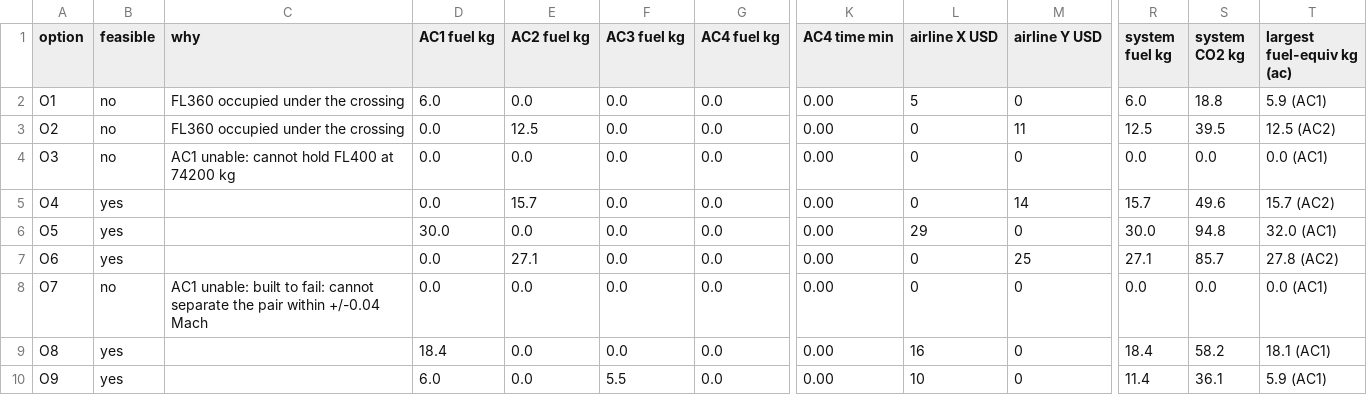
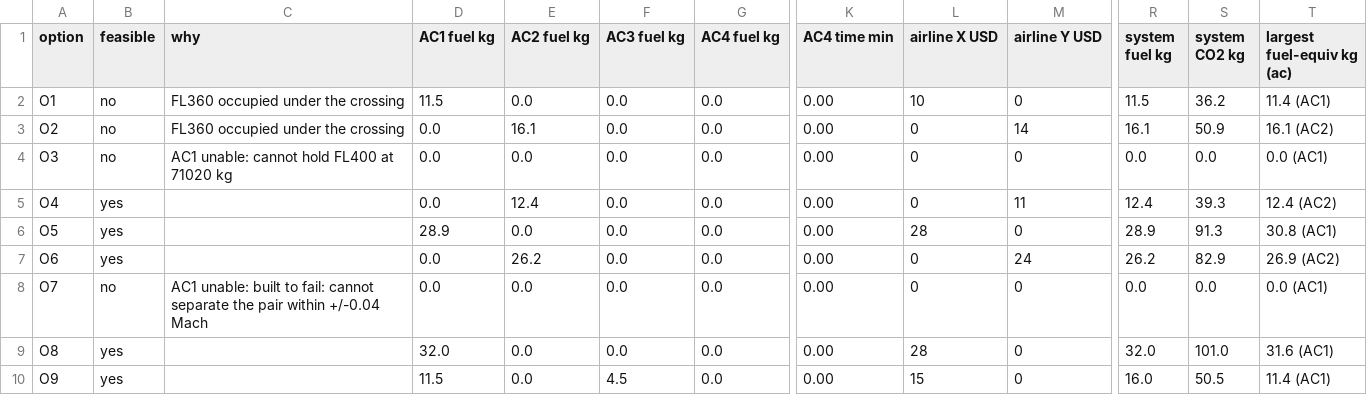
Before and after one commit to omokeefe/capstone_isd, a CSV file: projects/nas-sos-capstone/report/figures/tables/options_base_actualMass.csv, drawn as a sheet; only a part is shown, gaps mark what is left out; the diff names each change by its address in the sheet, - before the commit and + after, or states it on an @@ line.

Commit message:
Refactor B737-9 simulation and reporting for climb performance
- Updated the cruise envelope figure caption to reflect accurate weight and climb rate boundaries.
- Enhanced the `b739_envelope.py` script to include detailed climb rate calculations and improved plotting of usable speed bands.
- Modified `experiment_scoring.py` to incorporate climb rate checks against the minimum climb margin defined in the scenario.
- Adjusted `openap_smoke.py` to report climb performance based on updated mass values and climb margins.
- Revised `scenario_base.yaml` to correct nominal mass and establish a minimum climb rate for level flight.
- Updated tests in `test_experiment_scoring.py` to validate climb performance under new conditions and ensure accurate scoring of maneuvers.

```diff
--- a/projects/nas-sos-capstone/report/figures/tables/options_base_actualMass.csv
+++ b/projects/nas-sos-capstone/report/figures/tables/options_base_actualMass.csv
-D2 (AC1 fuel kg): 6.0
+D2 (AC1 fuel kg): 11.5
-L2 (airline X USD): 5
+L2 (airline X USD): 10
-R2 (system fuel kg): 6.0
+R2 (system fuel kg): 11.5
-S2 (system CO2 kg): 18.8
+S2 (system CO2 kg): 36.2
-T2 (largest fuel-equiv kg (ac)): 5.9 (AC1)
+T2 (largest fuel-equiv kg (ac)): 11.4 (AC1)
-E3 (AC2 fuel kg): 12.5
+E3 (AC2 fuel kg): 16.1
-M3 (airline Y USD): 11
+M3 (airline Y USD): 14
-R3 (system fuel kg): 12.5
+R3 (system fuel kg): 16.1
-S3 (system CO2 kg): 39.5
+S3 (system CO2 kg): 50.9
-T3 (largest fuel-equiv kg (ac)): 12.5 (AC2)
+T3 (largest fuel-equiv kg (ac)): 16.1 (AC2)
-C4 (why): AC1 unable: cannot hold FL400 at 74200 kg
+C4 (why): AC1 unable: cannot hold FL400 at 71020 kg
-E5 (AC2 fuel kg): 15.7
+E5 (AC2 fuel kg): 12.4
-M5 (airline Y USD): 14
+M5 (airline Y USD): 11
-R5 (system fuel kg): 15.7
+R5 (system fuel kg): 12.4
-S5 (system CO2 kg): 49.6
+S5 (system CO2 kg): 39.3
-T5 (largest fuel-equiv kg (ac)): 15.7 (AC2)
+T5 (largest fuel-equiv kg (ac)): 12.4 (AC2)
-D6 (AC1 fuel kg): 30.0
+D6 (AC1 fuel kg): 28.9
-L6 (airline X USD): 29
+L6 (airline X USD): 28
-R6 (system fuel kg): 30.0
+R6 (system fuel kg): 28.9
-S6 (system CO2 kg): 94.8
+S6 (system CO2 kg): 91.3
-T6 (largest fuel-equiv kg (ac)): 32.0 (AC1)
+T6 (largest fuel-equiv kg (ac)): 30.8 (AC1)
-E7 (AC2 fuel kg): 27.1
+E7 (AC2 fuel kg): 26.2
-M7 (airline Y USD): 25
+M7 (airline Y USD): 24
-R7 (system fuel kg): 27.1
+R7 (system fuel kg): 26.2
-S7 (system CO2 kg): 85.7
+S7 (system CO2 kg): 82.9
-T7 (largest fuel-equiv kg (ac)): 27.8 (AC2)
+T7 (largest fuel-equiv kg (ac)): 26.9 (AC2)
-D9 (AC1 fuel kg): 18.4
+D9 (AC1 fuel kg): 32.0
-L9 (airline X USD): 16
+L9 (airline X USD): 28
-R9 (system fuel kg): 18.4
+R9 (system fuel kg): 32.0
-S9 (system CO2 kg): 58.2
+S9 (system CO2 kg): 101.0
-T9 (largest fuel-equiv kg (ac)): 18.1 (AC1)
+T9 (largest fuel-equiv kg (ac)): 31.6 (AC1)
-D10 (AC1 fuel kg): 6.0
+D10 (AC1 fuel kg): 11.5
-F10 (AC3 fuel kg): 5.5
+F10 (AC3 fuel kg): 4.5
-L10 (airline X USD): 10
+L10 (airline X USD): 15
-R10 (system fuel kg): 11.4
+R10 (system fuel kg): 16.0
-S10 (system CO2 kg): 36.1
+S10 (system CO2 kg): 50.5
-T10 (largest fuel-equiv kg (ac)): 5.9 (AC1)
+T10 (largest fuel-equiv kg (ac)): 11.4 (AC1)
```
Also changed, not shown: projects/nas-sos-capstone/report/figures/tables/cases_base_actualMass.csv, 24 other files.
